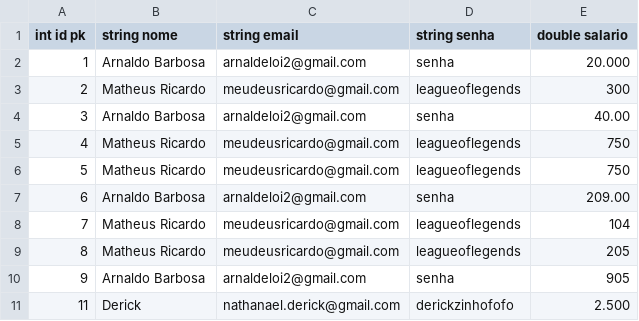
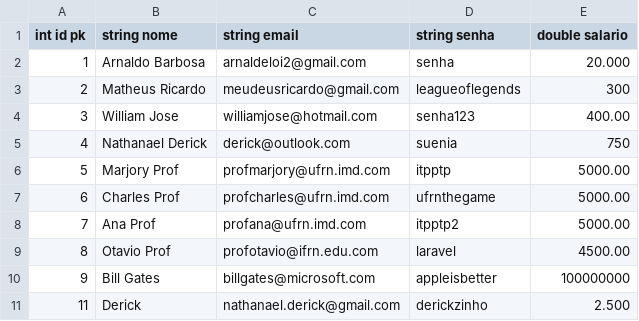
Before and after one commit to Arnaldoeloi/database-c, a CSV file: dbs/escola/planilha.csv, drawn as a sheet.

```diff
--- a/dbs/escola/planilha.csv
+++ b/dbs/escola/planilha.csv
@@ -3,9 +3,9 @@ int id pk|string nome|string email|string senha|double salario
 2|Matheus Ricardo|meudeusricardo@gmail.com|leagueoflegends|300
-3|Arnaldo Barbosa|arnaldeloi2@gmail.com|senha|40.00
-4|Matheus Ricardo|meudeusricardo@gmail.com|leagueoflegends|750
-5|Matheus Ricardo|meudeusricardo@gmail.com|leagueoflegends|750
-6|Arnaldo Barbosa|arnaldeloi2@gmail.com|senha|209.00
-7|Matheus Ricardo|meudeusricardo@gmail.com|leagueoflegends|104
-8|Matheus Ricardo|meudeusricardo@gmail.com|leagueoflegends|205
-9|Arnaldo Barbosa|arnaldeloi2@gmail.com|senha|905
-11|Derick|nathanael.derick@gmail.com|derickzinhofofo|2.500
+3|William Jose|williamjose@hotmail.com|senha123|400.00
+4|Nathanael Derick|derick@outlook.com|suenia|750
+5|Marjory Prof|profmarjory@ufrn.imd.com|itpptp|5000.00
+6|Charles Prof|profcharles@ufrn.imd.com|ufrnthegame|5000.00
+7|Ana Prof|profana@ufrn.imd.com|itpptp2|5000.00
+8|Otavio Prof|profotavio@ifrn.edu.com|laravel|4500.00
+9|Bill Gates|billgates@microsoft.com|appleisbetter|100000000
+11|Derick|nathanael.derick@gmail.com|derickzinho|2.500
```
Also changed, not shown: 3 other files.
